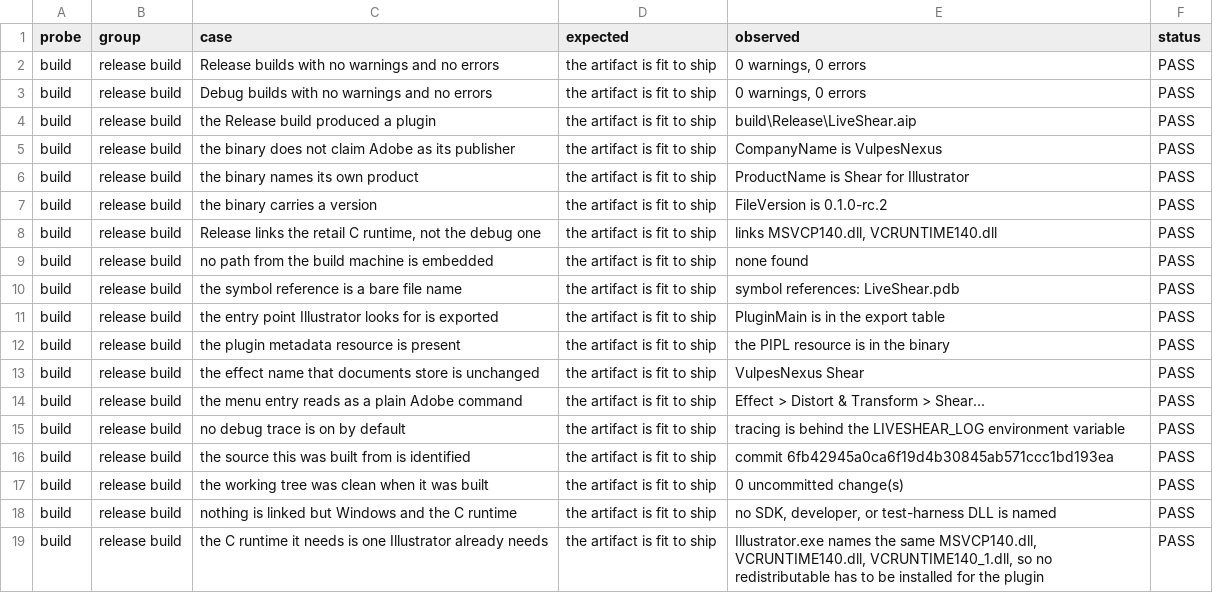
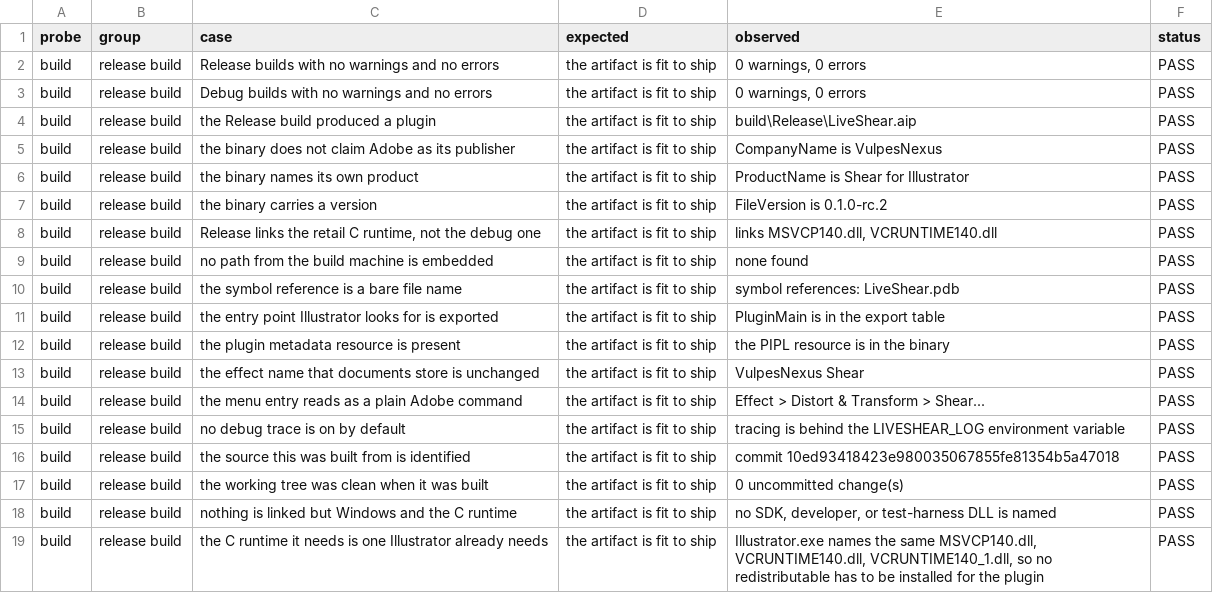
Before and after one commit to VulpesNexus/liveshear, a TSV file: docs/evidence/build.tsv, drawn as a sheet.

Commit message:
Release candidate 3: the themed dialog, and a host claim the evidence no longer supports
Bumps the version, because rc.2's notes and its packaged binary describe a plugin whose dialog was a grey Windows box. Two binaries may not share one version number.

Corrects a claim rather than widening one. README, KNOWN_LIMITATIONS and RELEASE_READINESS all said neighboring Illustrator versions were expected to work and had not been tried. One was then tried: Illustrator 2025, given its own folder and its own preference, did not load this build, and did not load Subgroup's either. The forward direction cannot be tested until Illustrator 2027 exists, so it is stated as open rather than assumed either way.

The install sections now name one shared folder per Illustrator generation instead of a folder for this plugin alone, which is what the single Additional Plug-ins Folder preference actually permits.

```diff
--- a/docs/evidence/build.tsv
+++ b/docs/evidence/build.tsv
@@ -15,3 +15,3 @@ build	release build	the menu entry reads as a plain Adobe command	the artifact i
 build	release build	no debug trace is on by default	the artifact is fit to ship	tracing is behind the LIVESHEAR_LOG environment variable	PASS
-build	release build	the source this was built from is identified	the artifact is fit to ship	commit 6fb42945a0ca6f19d4b30845ab571ccc1bd193ea	PASS
+build	release build	the source this was built from is identified	the artifact is fit to ship	commit 10ed93418423e980035067855fe81354b5a47018	PASS
 build	release build	the working tree was clean when it was built	the artifact is fit to ship	0 uncommitted change(s)	PASS
```
Also changed, not shown: 17 other files.
